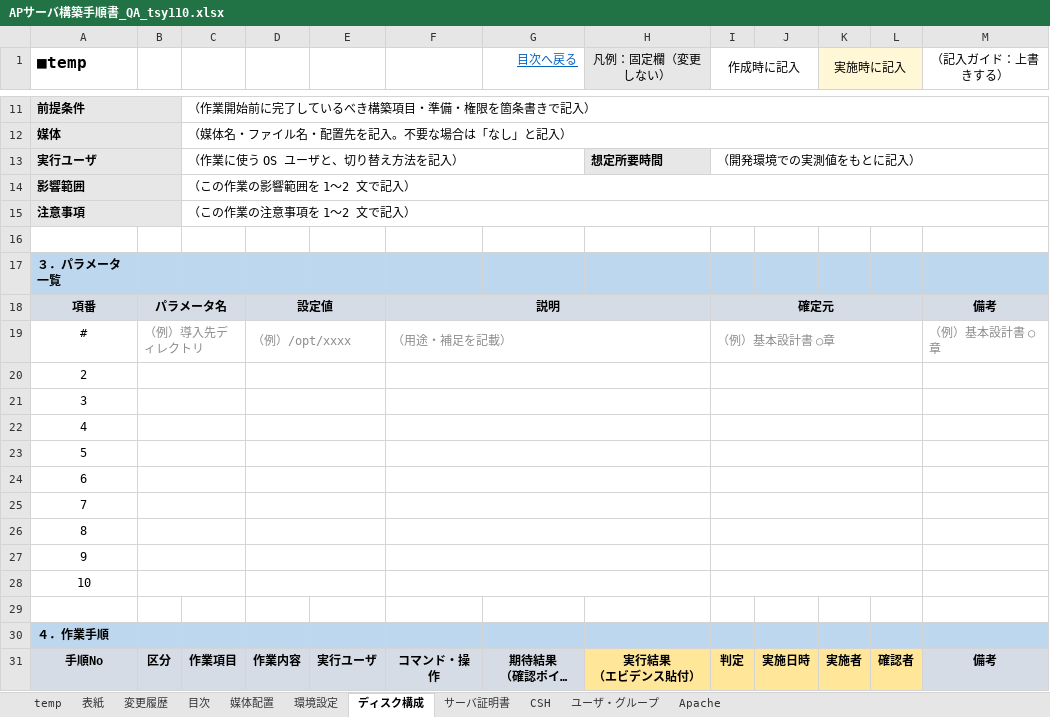
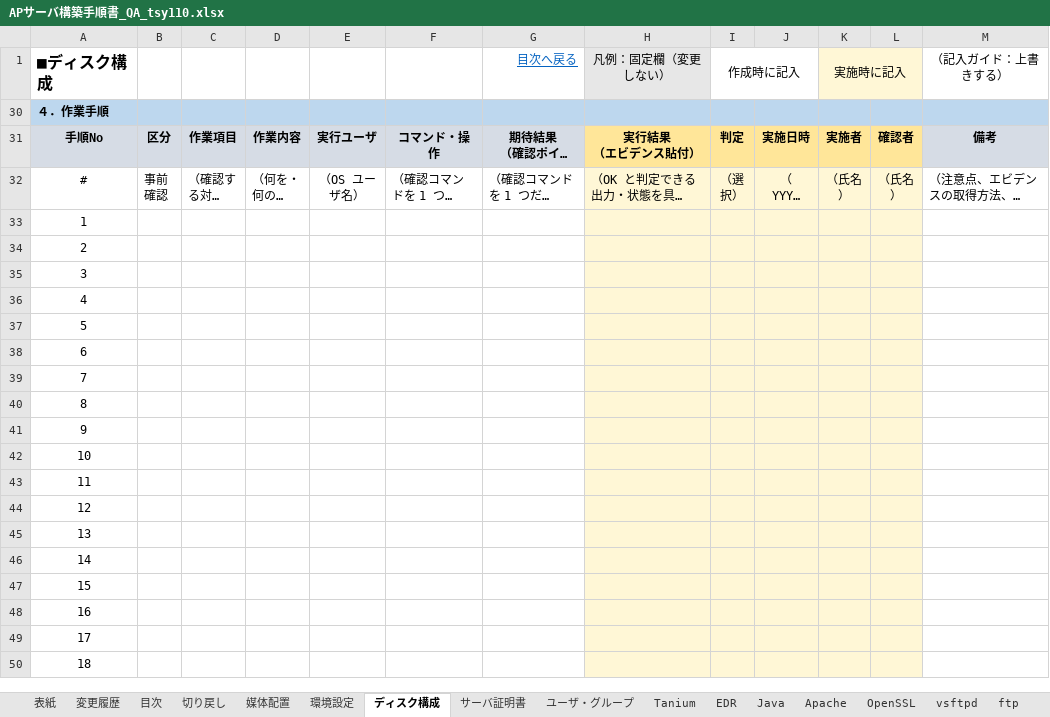
Before and after one commit to ChivasTang/SystemMigration, an Excel workbook: APサーバ構築手順書_QA_tsy110.xlsx, sheet ディスク構成, drawn as a sheet; only a part is shown, gaps mark what is left out; the shorter side is filled out with more unchanged rows; long unchanged cells end in …; values as stored, in another font and other column widths than the file's, no borders; conditional formats not drawn; the diff covers the shown part only; the diff names each change by its address in the sheet, - before the commit and + after, or states it on an @@ line.

```diff
--- a/APサーバ構築手順書_QA_tsy110.xlsx (sheet ディスク構成)
+++ b/APサーバ構築手順書_QA_tsy110.xlsx (sheet ディスク構成)
+sheet tab: 切り戻し
+sheet tab: Tanium
+sheet tab: EDR
+sheet tab: Java
+sheet tab: OpenSSL
+sheet tab: vsftpd
+sheet tab: ftp
@@ column A (■ディスク構成) renumbered in row 1 @@
@@ row 11 hidden: 前提条件 |  | （作業開始前に完了しているべき構築項目・準備・権限を箇条書きで記入） @@
@@ row 12 hidden: 媒体 |  | （媒体名・ファイル名・配置先を記入。不要な場合は「なし」と記入） @@
@@ row 13 hidden: 実行ユーザ |  | （作業に使う OS ユーザと、切り替え方法を記入） |  |  |  |  | 想定所要時間 | （開発環境での実測値をもとに記入） @@
@@ row 14 hidden: 影響範囲 |  | （この作業の影響範囲を 1～2 文で記入） @@
@@ row 15 hidden: 注意事項 |  | （この作業の注意事項を 1～2 文で記入） @@
-row 16: (empty)
@@ row 17 hidden: ３．パラメータ一覧 @@
@@ row 18 hidden: 項番 | パラメータ名 |  | 設定値 |  | 説明 |  |  | 確定元 |  |  |  | 備考 @@
@@ row 19 hidden: # | （例）導入先ディレクトリ |  | （例）/opt/xxxx |  | （用途・補足を記載） |  |  | （例）基本設計書 ○章 |  |  |  | （例）基本設計書 ○章 @@
@@ row 20 hidden: 2 @@
@@ row 21 hidden: 3 @@
@@ row 22 hidden: 4 @@
@@ row 23 hidden: 5 @@
@@ row 24 hidden: 6 @@
@@ row 25 hidden: 7 @@
@@ row 26 hidden: 8 @@
@@ row 27 hidden: 9 @@
@@ row 28 hidden: 10 @@
-row 29: (empty)
```
Also changed, not shown: 2 removed rows and 7 hidden or unhidden rows elsewhere in this sheet, sheet 目次, sheet Apache, sheet サーバ証明書, other sheet tabs, formulas that keep their value, hidden cells, 3 other files.
